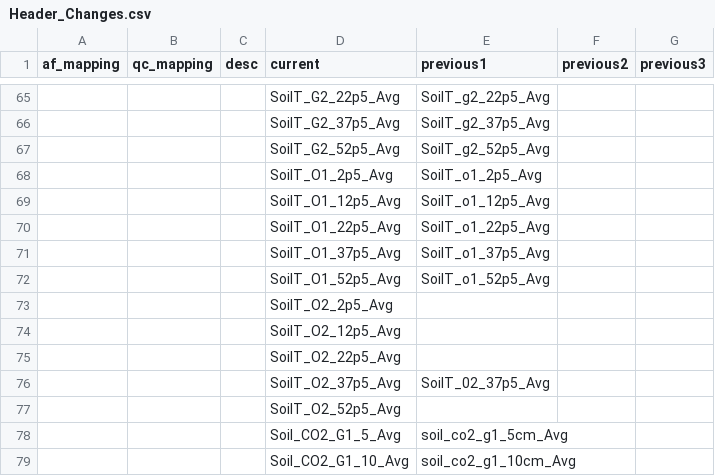
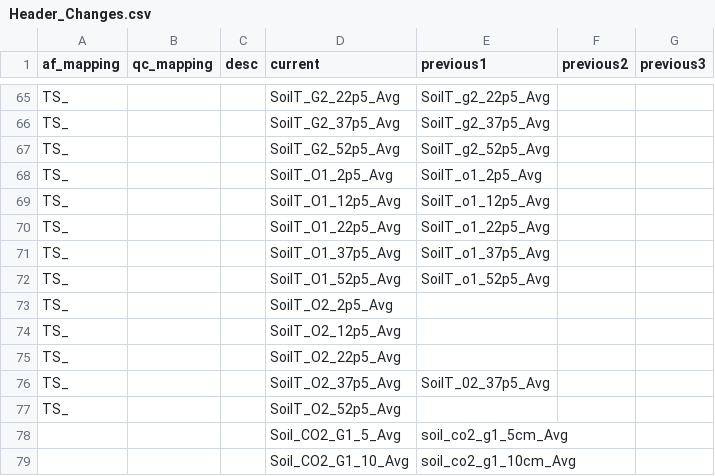
Before and after one commit to gremau/NMEG_FluxProc, a CSV file: HeaderResolutions/New_GLand/Header_Changes.csv, drawn as a sheet; only a part is shown, gaps mark what is left out; the diff covers the shown part only.

Commit message:
Header changes for new header mapping scheme

```diff
--- a/HeaderResolutions/New_GLand/Header_Changes.csv
+++ b/HeaderResolutions/New_GLand/Header_Changes.csv
@@ -65,14 +65,14 @@ af_mapping,qc_mapping,desc,current,previous1,previous2,previous3
-,,,SoilT_G2_22p5_Avg,SoilT_g2_22p5_Avg,,
-,,,SoilT_G2_37p5_Avg,SoilT_g2_37p5_Avg,,
-,,,SoilT_G2_52p5_Avg,SoilT_g2_52p5_Avg,,
-,,,SoilT_O1_2p5_Avg,SoilT_o1_2p5_Avg,,
-,,,SoilT_O1_12p5_Avg,SoilT_o1_12p5_Avg,,
-,,,SoilT_O1_22p5_Avg,SoilT_o1_22p5_Avg,,
-,,,SoilT_O1_37p5_Avg,SoilT_o1_37p5_Avg,,
-,,,SoilT_O1_52p5_Avg,SoilT_o1_52p5_Avg,,
-,,,SoilT_O2_2p5_Avg,,,
-,,,SoilT_O2_12p5_Avg,,,
-,,,SoilT_O2_22p5_Avg,,,
-,,,SoilT_O2_37p5_Avg,SoilT_02_37p5_Avg,,
-,,,SoilT_O2_52p5_Avg,,,
+TS_,,,SoilT_G2_22p5_Avg,SoilT_g2_22p5_Avg,,
+TS_,,,SoilT_G2_37p5_Avg,SoilT_g2_37p5_Avg,,
+TS_,,,SoilT_G2_52p5_Avg,SoilT_g2_52p5_Avg,,
+TS_,,,SoilT_O1_2p5_Avg,SoilT_o1_2p5_Avg,,
+TS_,,,SoilT_O1_12p5_Avg,SoilT_o1_12p5_Avg,,
+TS_,,,SoilT_O1_22p5_Avg,SoilT_o1_22p5_Avg,,
+TS_,,,SoilT_O1_37p5_Avg,SoilT_o1_37p5_Avg,,
+TS_,,,SoilT_O1_52p5_Avg,SoilT_o1_52p5_Avg,,
+TS_,,,SoilT_O2_2p5_Avg,,,
+TS_,,,SoilT_O2_12p5_Avg,,,
+TS_,,,SoilT_O2_22p5_Avg,,,
+TS_,,,SoilT_O2_37p5_Avg,SoilT_02_37p5_Avg,,
+TS_,,,SoilT_O2_52p5_Avg,,,
 ,,,Soil_CO2_G1_5_Avg,soil_co2_g1_5cm_Avg,,
```
Also changed, not shown: 27 edited cells elsewhere in this file.
